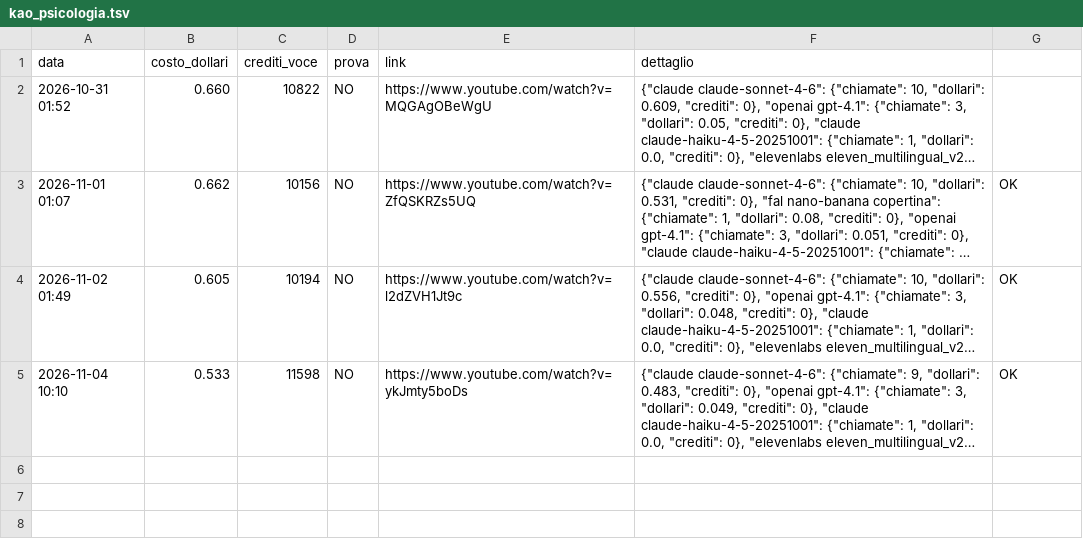
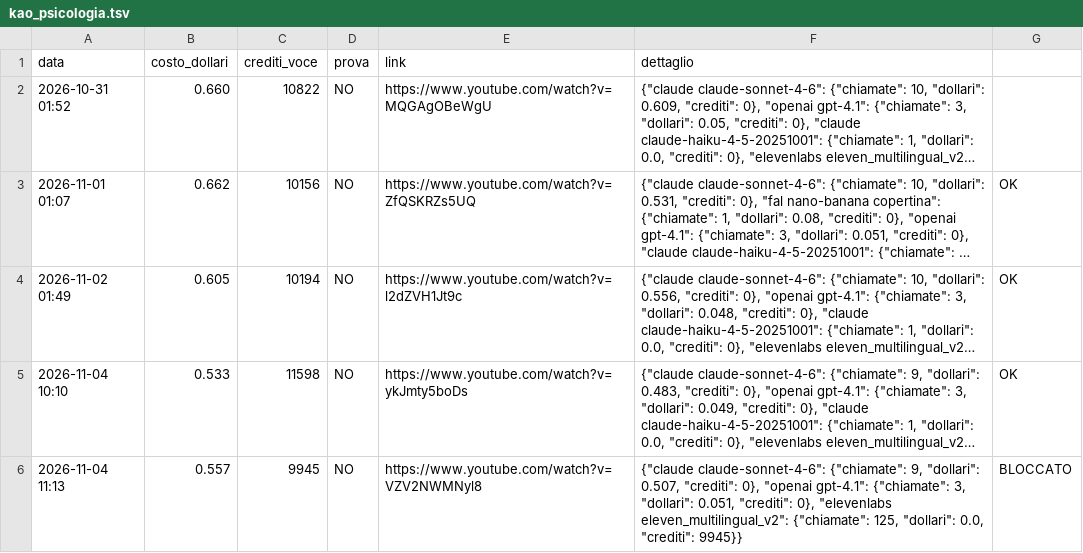
Before and after one commit to gggweb23-gif/ambience, a TSV file: coach/costi/kao_psicologia.tsv, drawn as a sheet; long unchanged cells end in …; the diff names each change by its address in the sheet, - before the commit and + after, or states it on an @@ line.

Commit message:
Costo video

```diff
--- a/coach/costi/kao_psicologia.tsv
+++ b/coach/costi/kao_psicologia.tsv
+row 6: 2026-11-04 11:13 | 0.557 | 9945 | NO | https://www.youtube.com/watch?v=VZV2NWMNyl8 | {"claude claude-sonnet-4-6": {"chiamate": 9, "dollari": 0.507, "crediti": 0}, "openai gpt-4.1": {"chiamate": 3, "dollari": 0.051, "crediti": 0}, "elevenlabs eleven_multilingual_v2": {"chiamate": 125, "dollari": 0.0, "crediti": 9945}} | BLOCCATO
```
